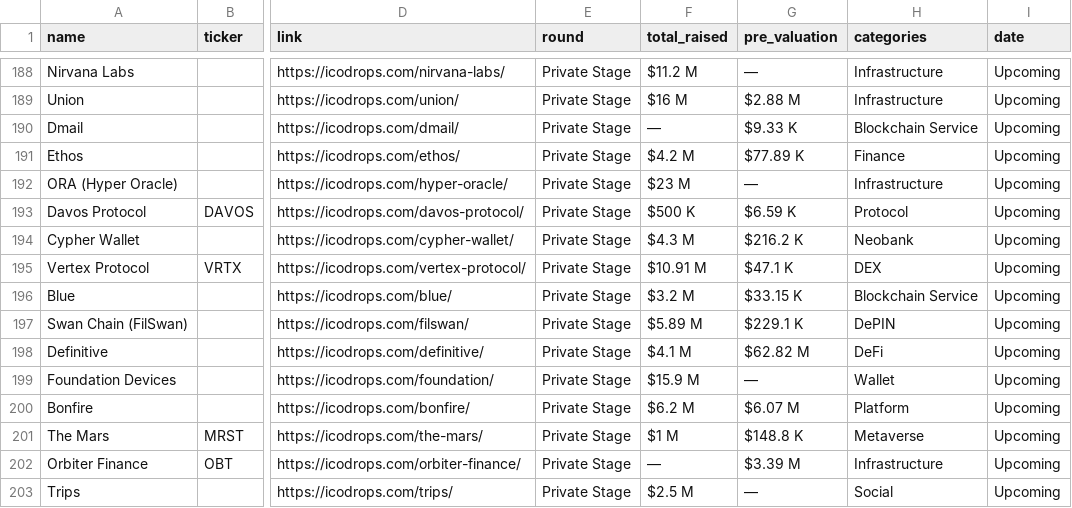
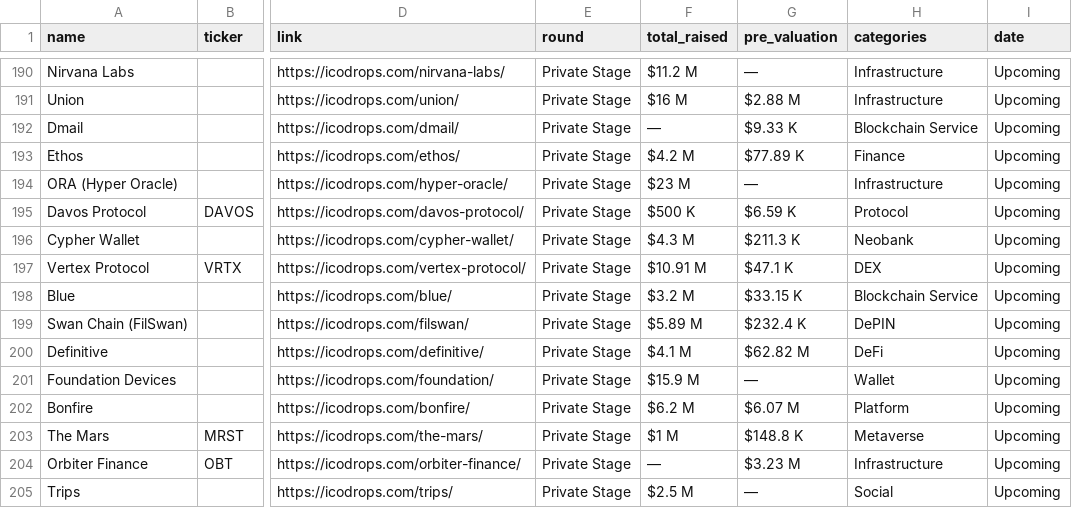
Before and after one commit to rfrm-dao/ICO-IDO-Dashboard, a CSV file: upcoming.csv, drawn as a sheet; only a part is shown, gaps mark what is left out; addresses are those after the commit; the diff covers the shown part only; the diff names each change by its address in the sheet, - before the commit and + after, or states it on an @@ line.

```diff
--- a/upcoming.csv
+++ b/upcoming.csv
-G196 (pre_valuation): $216.2 K
+G196 (pre_valuation): $211.3 K
-G199 (pre_valuation): $229.1 K
+G199 (pre_valuation): $232.4 K
-G204 (pre_valuation): $3.39 M
+G204 (pre_valuation): $3.23 M
```
Also changed, not shown: 2 added rows and 20 edited cells elsewhere in this file, active.csv.
